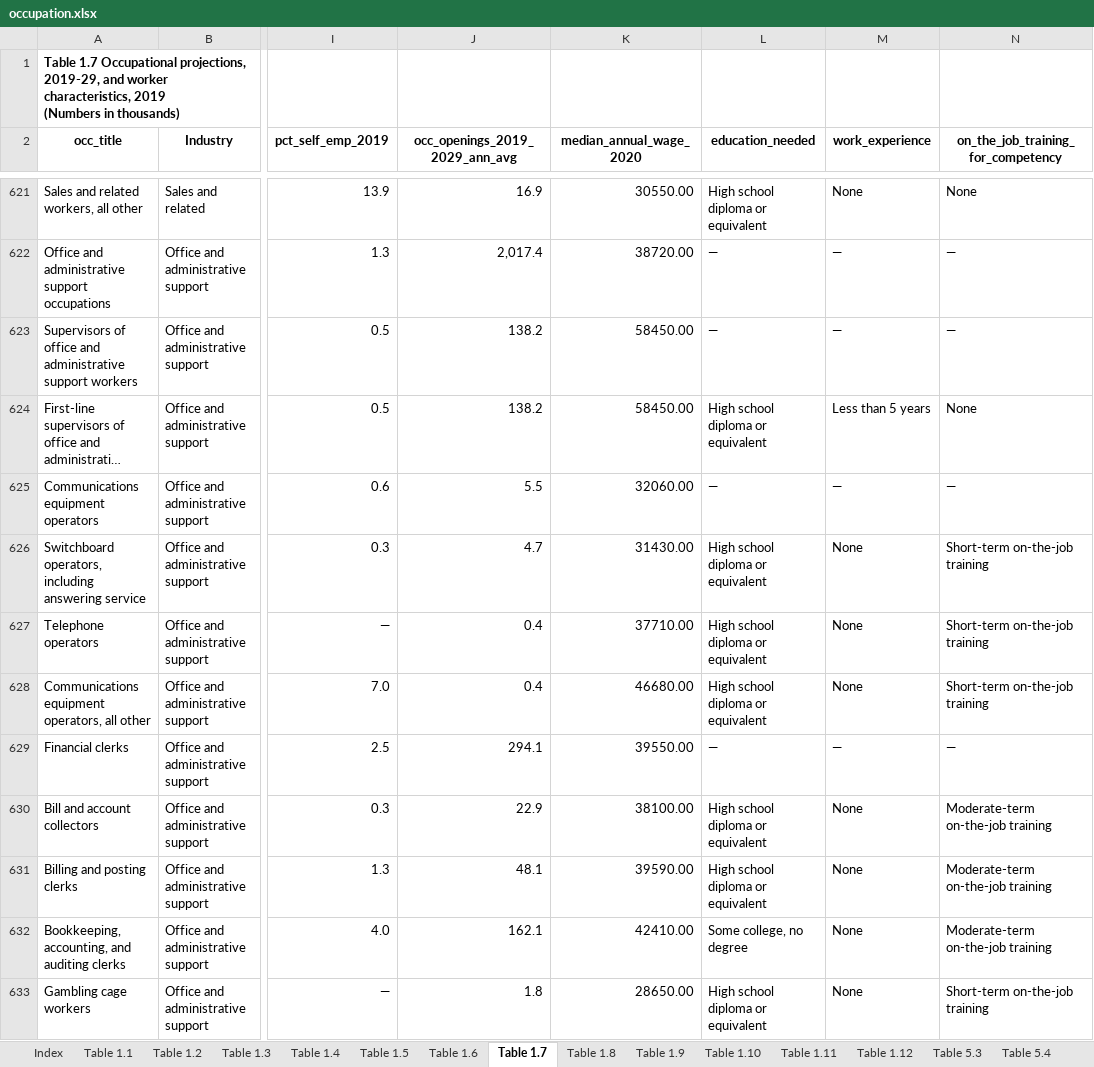
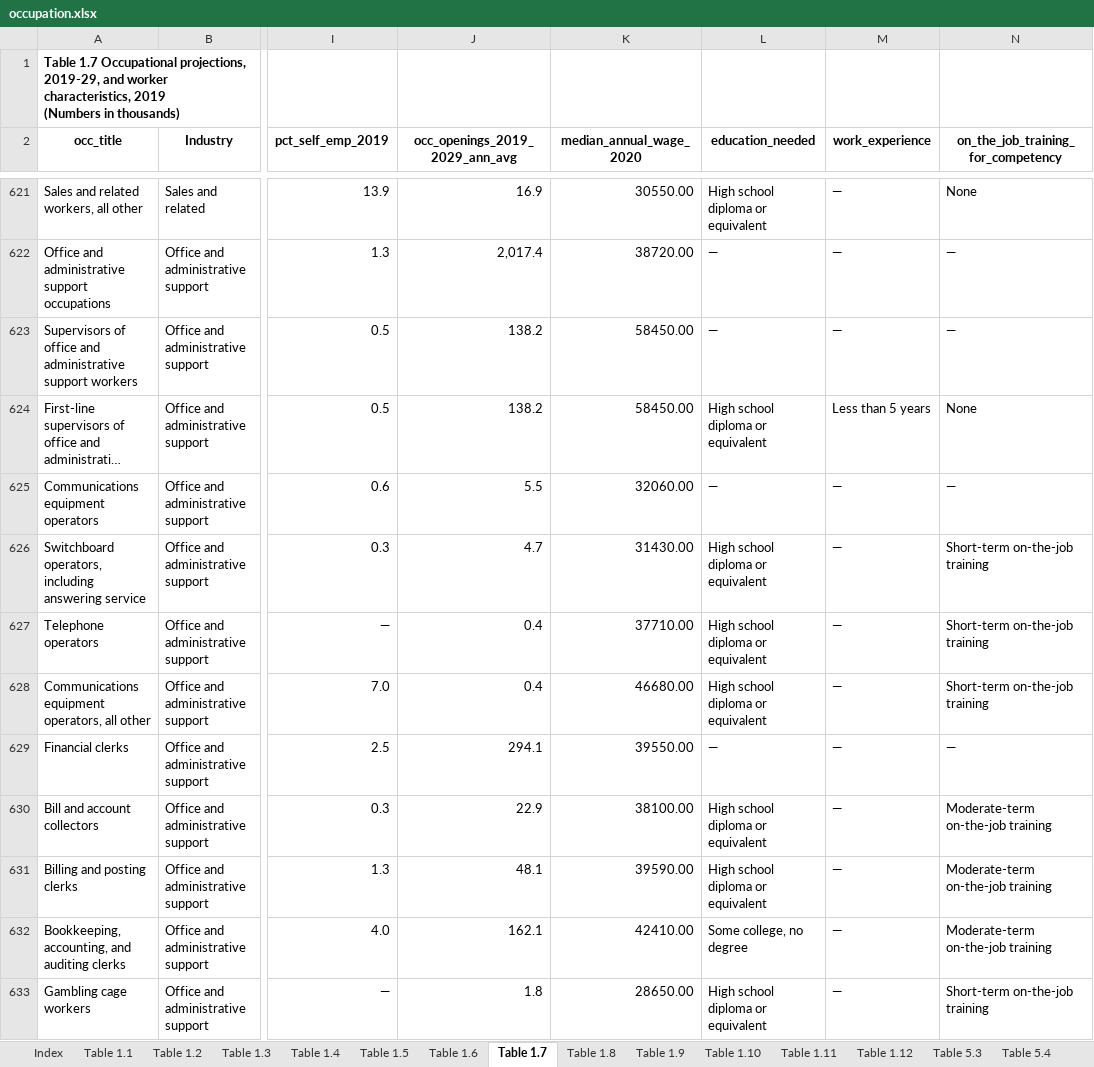
Before and after one commit to TalR24/menti, an Excel workbook: industry_insights/code/occupation.xlsx, sheet Table 1.7, drawn as a sheet; only a part is shown, gaps mark what is left out; long unchanged cells end in …; values as stored, in another font and other column widths than the file's, no borders; the diff covers the shown part only; the diff names each change by its address in the sheet, - before the commit and + after, or states it on an @@ line.

Commit message:
Made some edits to the charts, added in Industry Tables tab to the app.

```diff
--- a/industry_insights/code/occupation.xlsx (sheet Table 1.7)
+++ b/industry_insights/code/occupation.xlsx (sheet Table 1.7)
-M621 (work_experience): None
+M621 (work_experience): —
-M626:M628 (work_experience): None
+M626:M628 (work_experience): —
-M630:M633 (work_experience): None
+M630:M633 (work_experience): —
```
Also changed, not shown: 782 edited cells elsewhere in this sheet, 2 other files.
